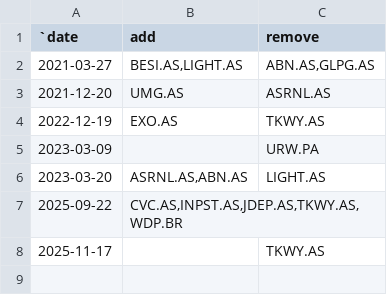
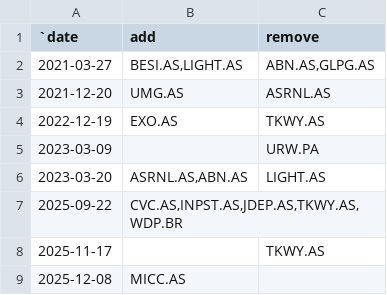
Before and after one commit to ilchen/EU_Economic_Data_Analysis, a CSV file: stock_market/aex_changes_since_2021.csv, drawn as a sheet.

Commit message:
Addition of Magnum (MICC.AS) to the index

```diff
--- a/stock_market/aex_changes_since_2021.csv
+++ b/stock_market/aex_changes_since_2021.csv
@@ -8 +8,2 @@
 2025-11-17,"","TKWY.AS"
+2025-12-08,"MICC.AS",""
```
